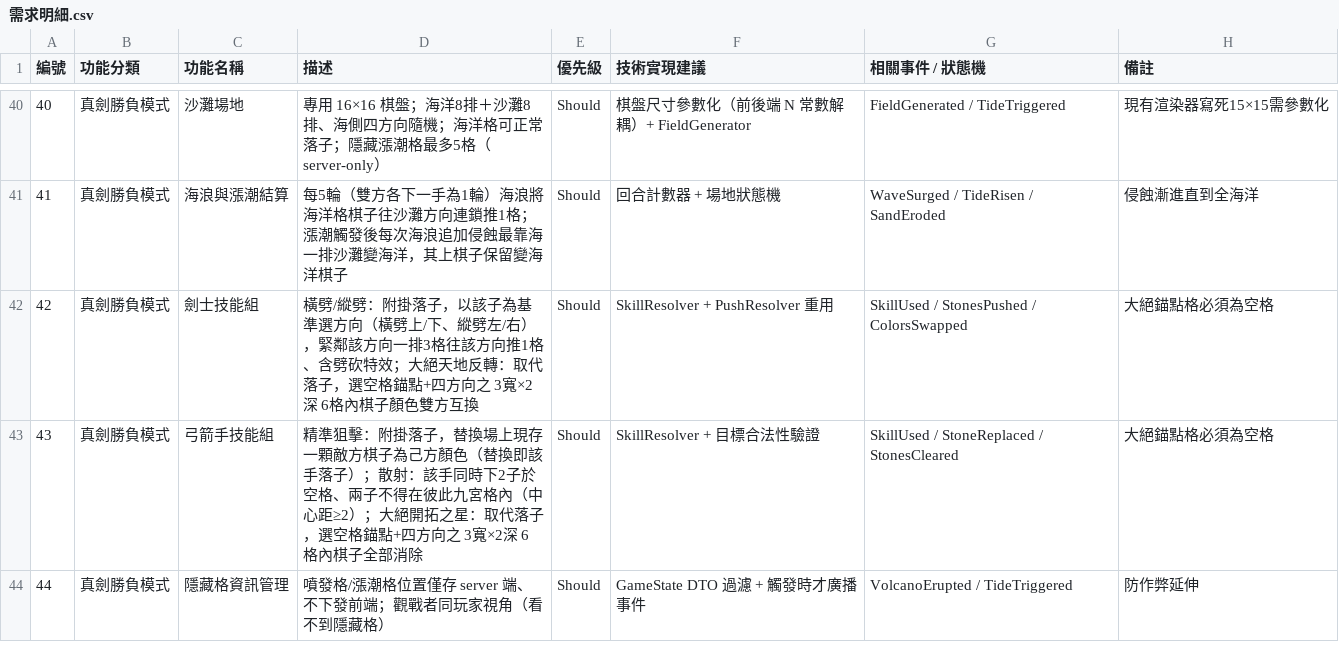
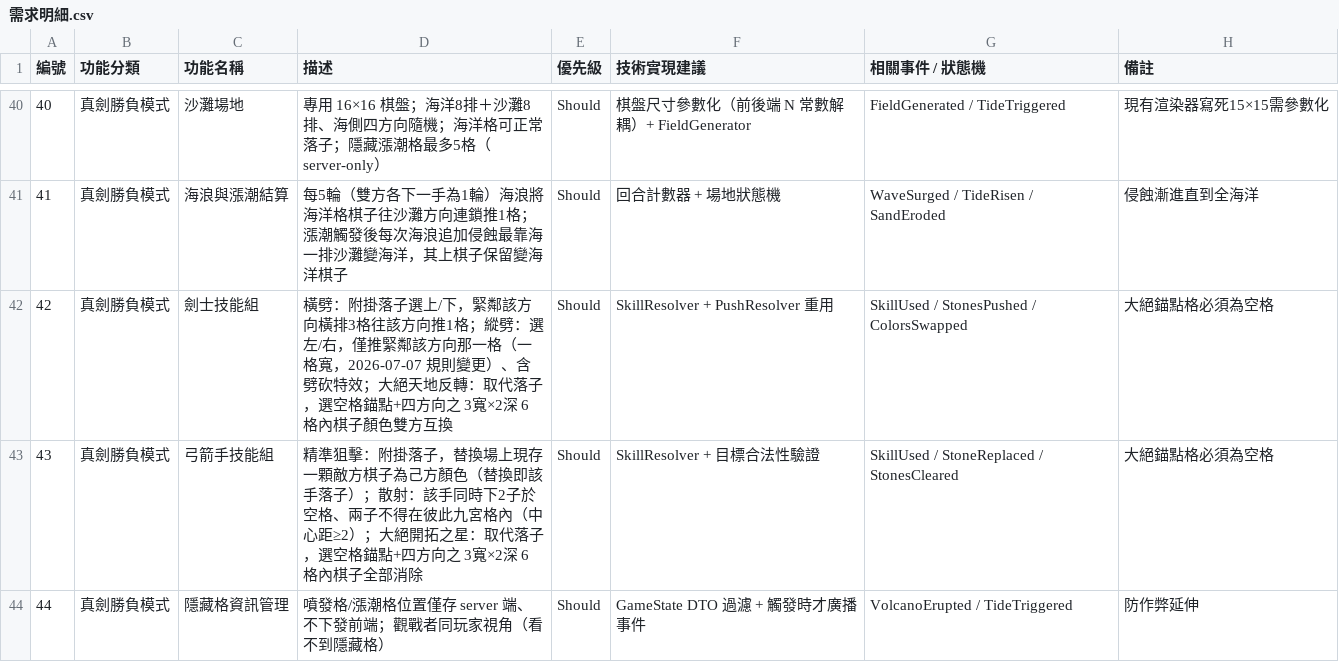
Before and after one commit to Che-Chuan-Ku/onepage_product, a CSV file: documents/需求明細.csv, drawn as a sheet; only a part is shown, gaps mark what is left out; the diff names each change by its address in the sheet, - before the commit and + after, or states it on an @@ line.

```diff
--- a/documents/需求明細.csv
+++ b/documents/需求明細.csv
-D42 (描述): 橫劈/縱劈：附掛落子，以該子為基準選方向（橫劈上/下、縱劈左/右），緊鄰該方向一排3格往該方向推1格、含劈砍…
+D42 (描述): 橫劈：附掛落子選上/下，緊鄰該方向橫排3格往該方向推1格；縱劈：選左/右，僅推緊鄰該方向那一格（一格寬，2026-07-07 規則變更）、含劈砍…
```
Also changed, not shown: 26 other files.
